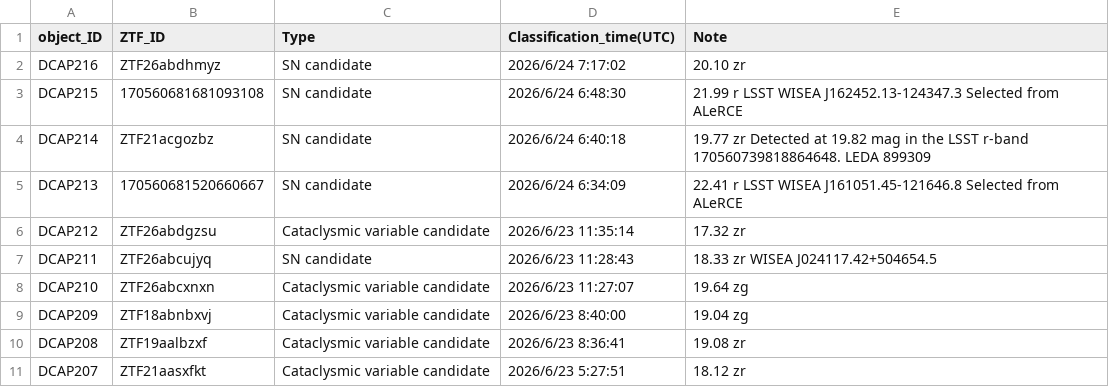
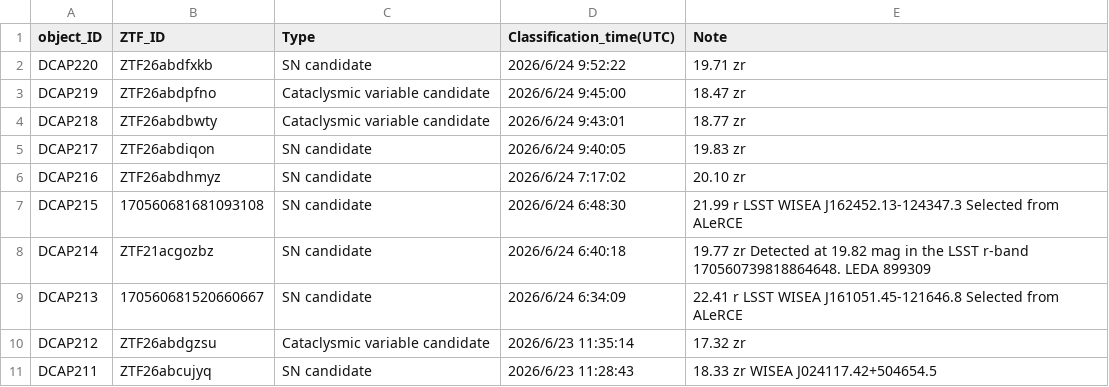
Before and after one commit to DCAP-MinruiNing/DCAP, a CSV file: data3.csv, drawn as a sheet; only a part is shown; the shorter side is filled out with more unchanged rows.

Commit message:
Update data3.csv

```diff
--- a/data3.csv
+++ b/data3.csv
@@ -1,2 +1,6 @@
 object_ID,ZTF_ID,Type,Classification_time(UTC),Note
+DCAP220,ZTF26abdfxkb,SN candidate,2026/6/24 9:52:22,19.71 zr
+DCAP219,ZTF26abdpfno,Cataclysmic variable candidate,2026/6/24 9:45:00,18.47 zr
+DCAP218,ZTF26abdbwty,Cataclysmic variable candidate,2026/6/24 9:43:01,18.77 zr
+DCAP217,ZTF26abdiqon,SN candidate,2026/6/24 9:40:05,19.83 zr
 DCAP216,ZTF26abdhmyz,SN candidate,2026/6/24 7:17:02,20.10 zr
```
